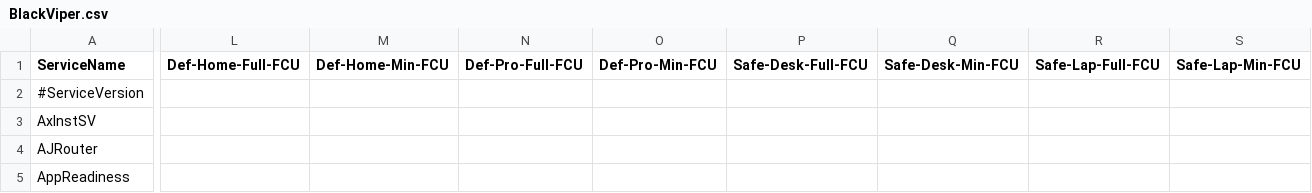
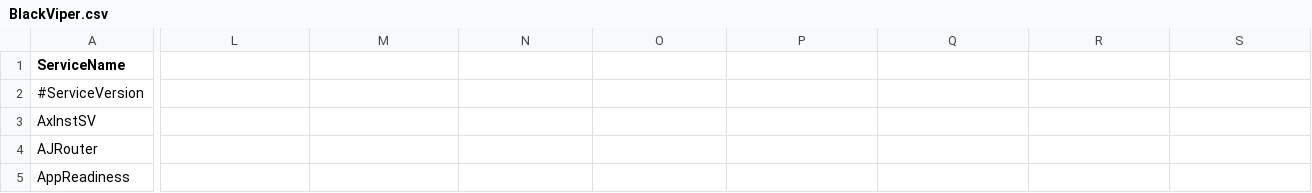
Before and after one commit to madbomb122/BlackViperScript, a CSV file: BlackViper.csv, drawn as a sheet; only a part is shown, gaps mark what is left out; the diff covers the shown part only; the diff names each change by its address in the sheet, - before the commit and + after, or states it on an @@ line.

Commit message:
Update BlackViper.csv

```diff
--- a/BlackViper.csv
+++ b/BlackViper.csv
-L1: Def-Home-Full-FCU
+L1: (empty)
-M1: Def-Home-Min-FCU
+M1: (empty)
-N1: Def-Pro-Full-FCU
+N1: (empty)
-O1: Def-Pro-Min-FCU
+O1: (empty)
-P1: Safe-Desk-Full-FCU
+P1: (empty)
-Q1: Safe-Desk-Min-FCU
+Q1: (empty)
-R1: Safe-Lap-Full-FCU
+R1: (empty)
-S1: Safe-Lap-Min-FCU
+S1: (empty)
```
Also changed, not shown: 2 edited cells elsewhere in this file.
